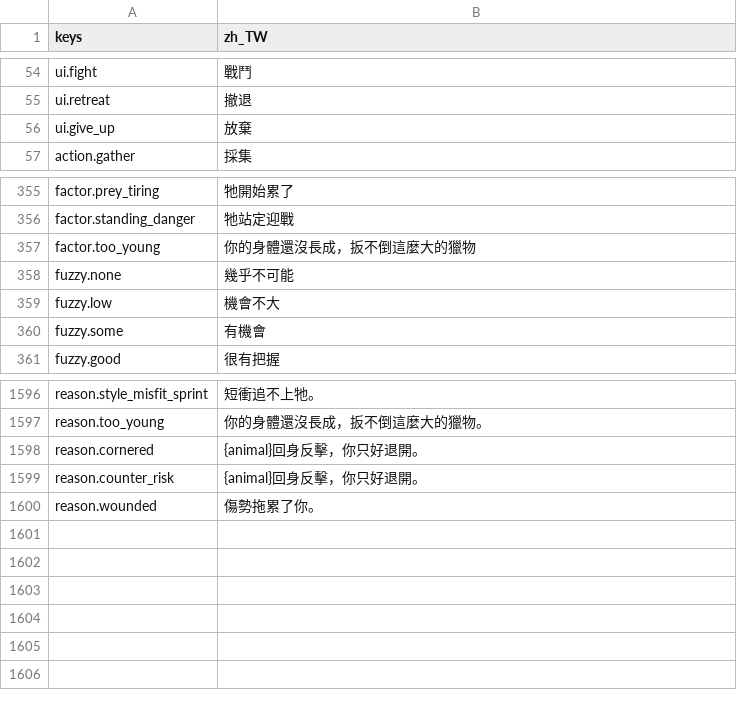
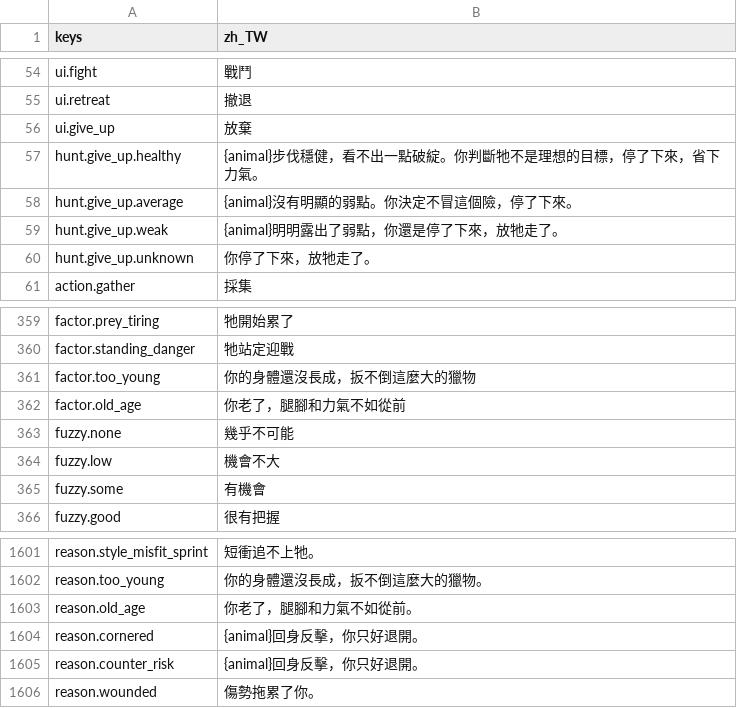
Before and after one commit to gigd123/wolf-life, a CSV file: localization/strings_zh_TW.csv, drawn as a sheet; only a part is shown, gaps mark what is left out.

```diff
--- a/localization/strings_zh_TW.csv
+++ b/localization/strings_zh_TW.csv
@@ -56,2 +56,6 @@ ui.retreat,撤退
 ui.give_up,放棄
+hunt.give_up.healthy,{animal}步伐穩健，看不出一點破綻。你判斷牠不是理想的目標，停了下來，省下力氣。
+hunt.give_up.average,{animal}沒有明顯的弱點。你決定不冒這個險，停了下來。
+hunt.give_up.weak,{animal}明明露出了弱點，你還是停了下來，放牠走了。
+hunt.give_up.unknown,你停了下來，放牠走了。
 action.gather,採集
@@ -357,2 +361,3 @@ factor.standing_danger,牠站定迎戰
 factor.too_young,你的身體還沒長成，扳不倒這麼大的獵物
+factor.old_age,你老了，腿腳和力氣不如從前
 fuzzy.none,幾乎不可能
@@ -1601,2 +1606,3 @@ reason.style_misfit_sprint,短衝追不上牠。
 reason.too_young,你的身體還沒長成，扳不倒這麼大的獵物。
+reason.old_age,你老了，腿腳和力氣不如從前。
 reason.cornered,{animal}回身反擊，你只好退開。
```
Also changed, not shown: 12 other files.
